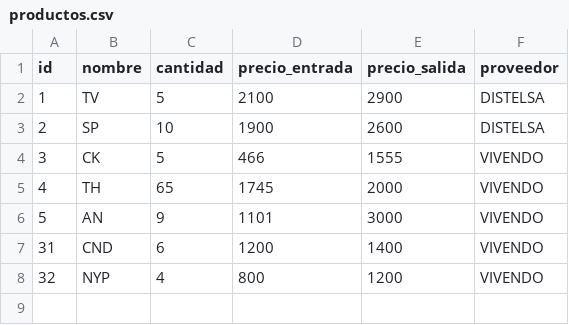
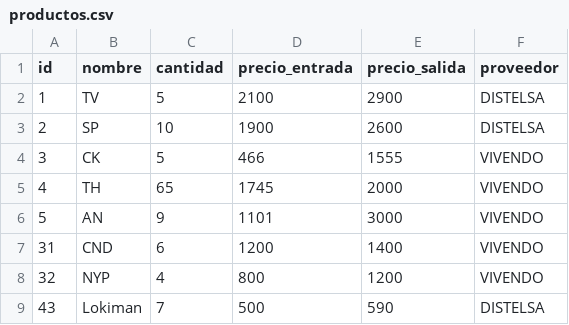
Before and after one commit to jorgearmas/LightRetailManagement, a CSV file: productos.csv, drawn as a sheet.

Commit message:
standard data tsts

```diff
--- a/productos.csv
+++ b/productos.csv
@@ -8 +8,2 @@ id,nombre,cantidad,precio_entrada,precio_salida,proveedor
 32,NYP,4,800,1200,VIVENDO
+43,Lokiman,7,500,590,DISTELSA
```
